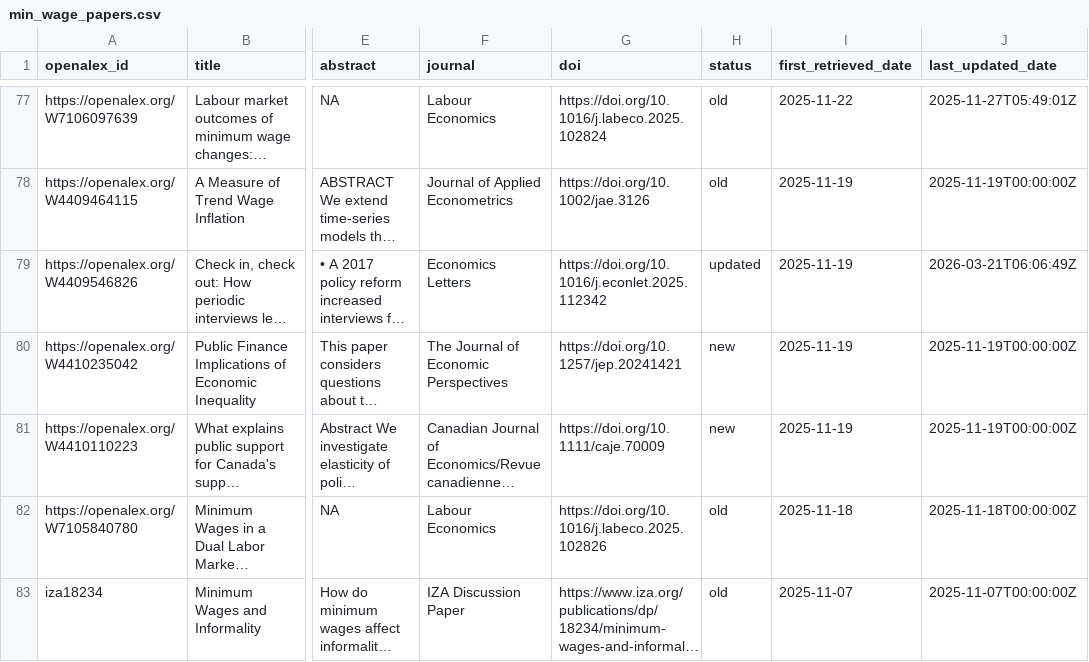
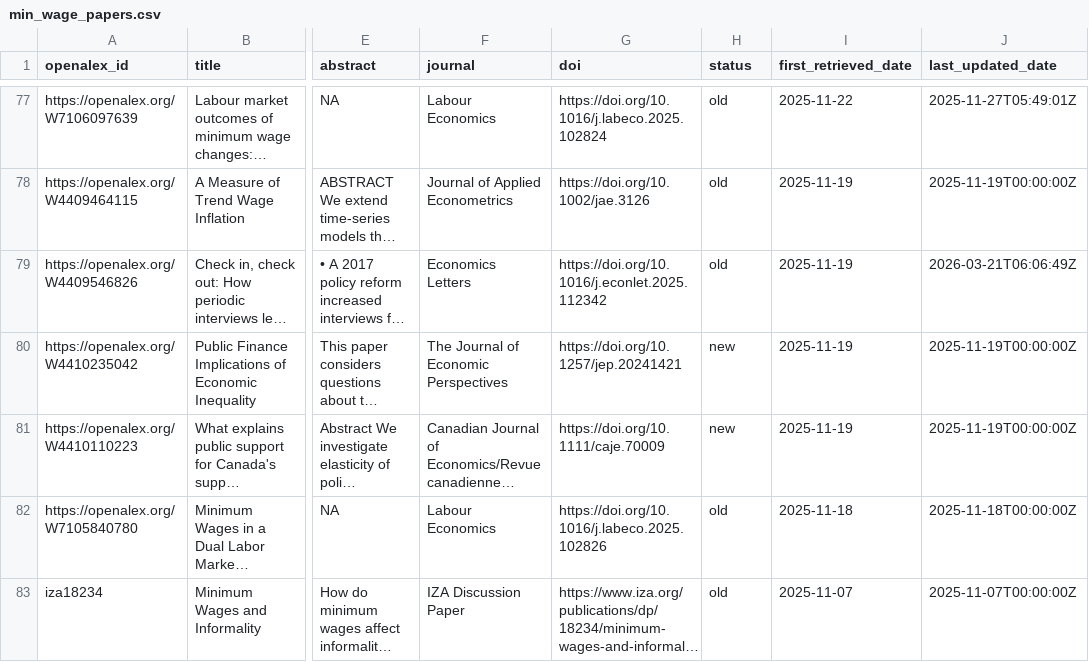
Before and after one commit to benzipperer/new_mw_papers, a CSV file: min_wage_papers.csv, drawn as a sheet; only a part is shown, gaps mark what is left out; long unchanged cells end in …; the diff names each change by its address in the sheet, - before the commit and + after, or states it on an @@ line.

```diff
--- a/min_wage_papers.csv
+++ b/min_wage_papers.csv
-H79 (status): updated
+H79 (status): old
```
Also changed, not shown: 1 other file.
